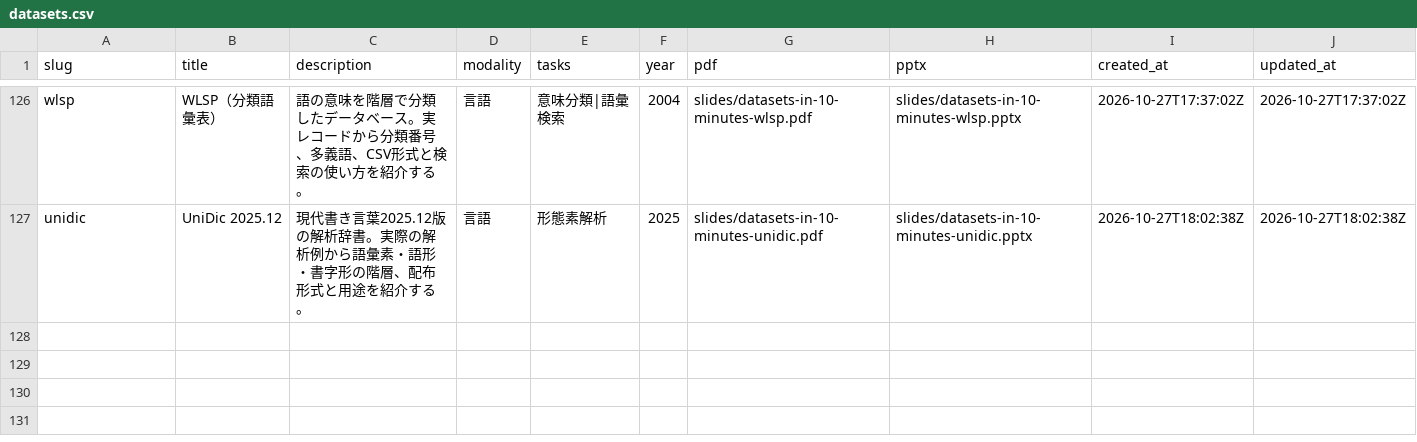
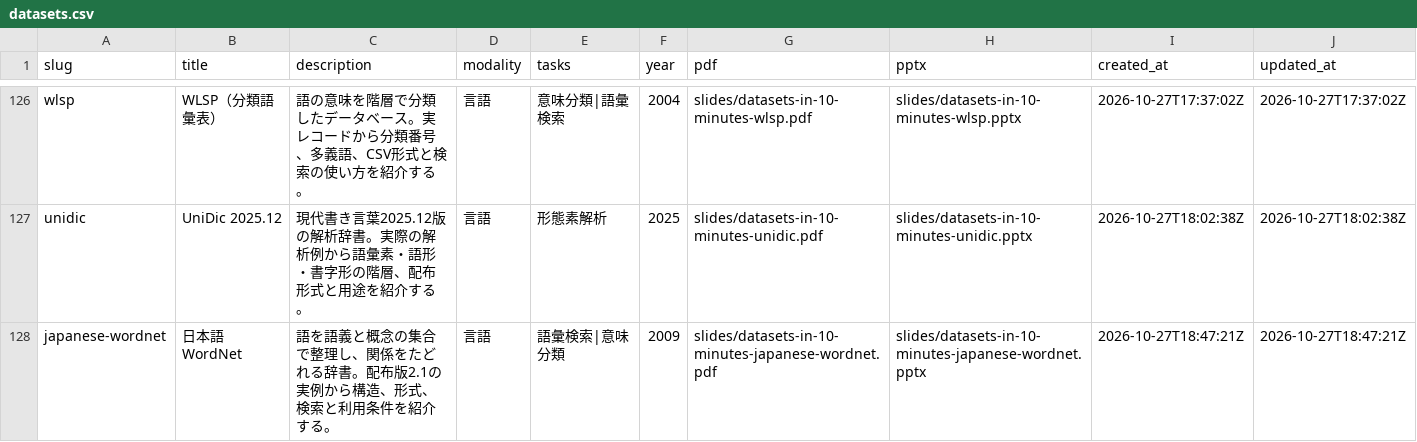
Before and after one commit to sasakiy84/datasets-in-10-minutes, a CSV file: site/datasets.csv, drawn as a sheet; only a part is shown, gaps mark what is left out.

Commit message:
Add 日本語WordNet dataset introduction with actual data examples

```diff
--- a/site/datasets.csv
+++ b/site/datasets.csv
@@ -127 +127,2 @@ wlsp,WLSP（分類語彙表）,語の意味を階層で分類したデータベ
 unidic,UniDic 2025.12,現代書き言葉2025.12版の解析辞書。実際の解析例から語彙素・語形・書字形の階層、配布形式と用途を紹介する。,言語,形態素解析,2025,slides/datasets-in-10-minutes-unidic.pdf,slides/datasets-in-10-minutes-unidic.pptx,2026-10-27T18:02:38Z,2026-10-27T18:02:38Z
+japanese-wordnet,日本語WordNet,語を語義と概念の集合で整理し、関係をたどれる辞書。配布版2.1の実例から構造、形式、検索と利用条件を紹介する。,言語,語彙検索|意味分類,2009,slides/datasets-in-10-minutes-japanese-wordnet.pdf,slides/datasets-in-10-minutes-japanese-wordnet.pptx,2026-10-27T18:47:21Z,2026-10-27T18:47:21Z
```
Also changed, not shown: 42 other files.
